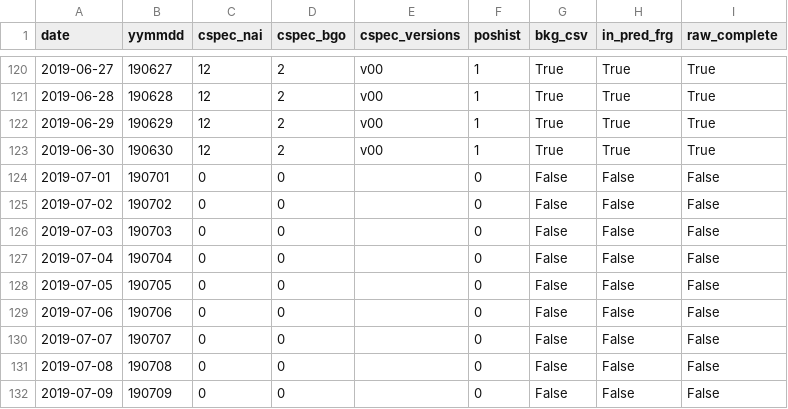
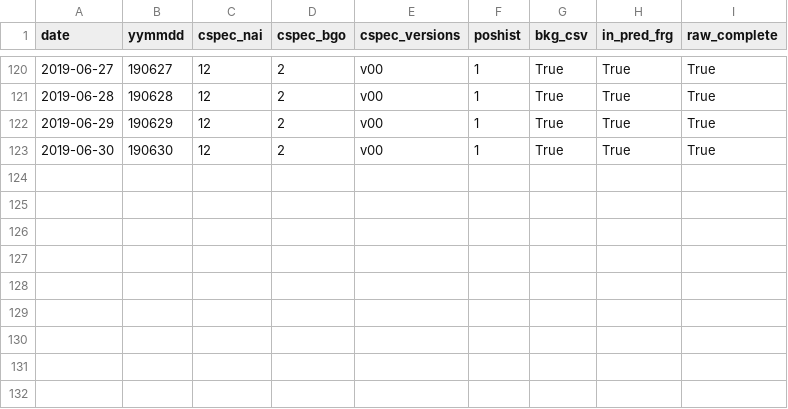
Before and after one commit to johnh-04/DeepGRB, a CSV file: docs/data_inventory.csv, drawn as a sheet; only a part is shown, gaps mark what is left out; the diff names each change by its address in the sheet, - before the commit and + after, or states it on an @@ line.

Commit message:
Set analysis window end to 2019-06-30
Decided by the thesis author: the 2019 baseline stops at June 30; the four
July reference events of Crupi et al. are out of scope. The inventory script
now reads its default window from the config.

```diff
--- a/docs/data_inventory.csv
+++ b/docs/data_inventory.csv
-row 124: 2019-07-01 | 190701 | 0 | 0 |  | 0 | False | False | False
-row 125: 2019-07-02 | 190702 | 0 | 0 |  | 0 | False | False | False
-row 126: 2019-07-03 | 190703 | 0 | 0 |  | 0 | False | False | False
-row 127: 2019-07-04 | 190704 | 0 | 0 |  | 0 | False | False | False
-row 128: 2019-07-05 | 190705 | 0 | 0 |  | 0 | False | False | False
-row 129: 2019-07-06 | 190706 | 0 | 0 |  | 0 | False | False | False
-row 130: 2019-07-07 | 190707 | 0 | 0 |  | 0 | False | False | False
-row 131: 2019-07-08 | 190708 | 0 | 0 |  | 0 | False | False | False
-row 132: 2019-07-09 | 190709 | 0 | 0 |  | 0 | False | False | False
```
Also changed, not shown: 4 other files.
